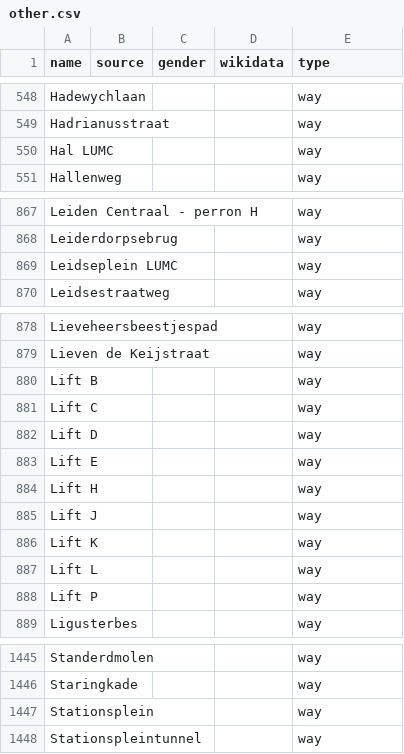
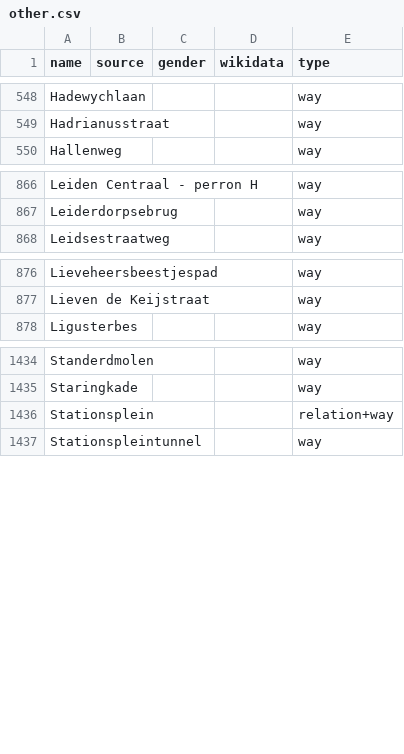
Before and after one commit to EqualStreetNames/equalstreetnames-leiden, a CSV file: data/other.csv, drawn as a sheet; only a part is shown, gaps mark what is left out; removed rows and columns are numbered as before the commit, all else as after; the diff names each change by its address in the sheet, - before the commit and + after, or states it on an @@ line.

```diff
--- a/data/other.csv
+++ b/data/other.csv
-row 550: Hal LUMC |  |  |  | way
-row 869: Leidseplein LUMC |  |  |  | way
-row 880: Lift B |  |  |  | way
-row 881: Lift C |  |  |  | way
-row 882: Lift D |  |  |  | way
-row 883: Lift E |  |  |  | way
-row 884: Lift H |  |  |  | way
-row 885: Lift J |  |  |  | way
-row 886: Lift K |  |  |  | way
-row 887: Lift L |  |  |  | way
-row 888: Lift P |  |  |  | way
-E1436 (type): way
+E1436 (type): relation+way
```
Also changed, not shown: data/gender.csv, 3 other files.
